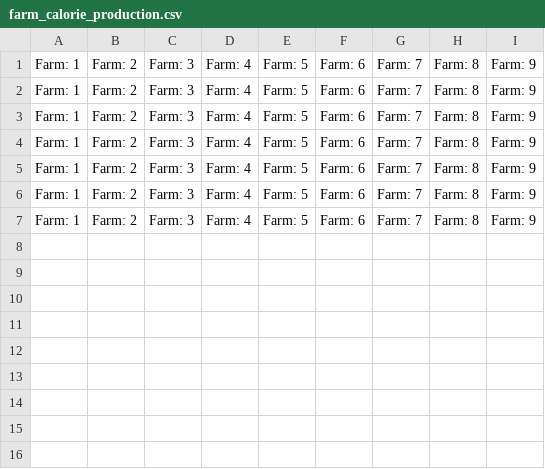
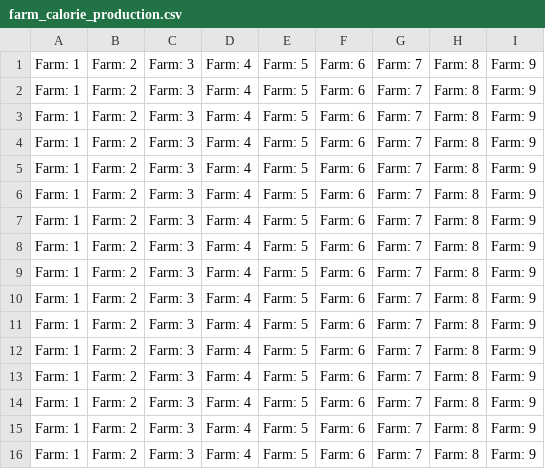
Before and after one commit to drgee1000/urban_farming_abm, a CSV file: Output/farm_calorie_production.csv, drawn as a sheet; the diff names each change by its address in the sheet, - before the commit and + after, or states it on an @@ line.

```diff
--- a/Output/farm_calorie_production.csv
+++ b/Output/farm_calorie_production.csv
+row 8: Farm: 1 | Farm: 2 | Farm: 3 | Farm: 4 | Farm: 5 | Farm: 6 | Farm: 7 | Farm: 8 | Farm: 9
+row 9: Farm: 1 | Farm: 2 | Farm: 3 | Farm: 4 | Farm: 5 | Farm: 6 | Farm: 7 | Farm: 8 | Farm: 9
+row 10: Farm: 1 | Farm: 2 | Farm: 3 | Farm: 4 | Farm: 5 | Farm: 6 | Farm: 7 | Farm: 8 | Farm: 9
+row 11: Farm: 1 | Farm: 2 | Farm: 3 | Farm: 4 | Farm: 5 | Farm: 6 | Farm: 7 | Farm: 8 | Farm: 9
+row 12: Farm: 1 | Farm: 2 | Farm: 3 | Farm: 4 | Farm: 5 | Farm: 6 | Farm: 7 | Farm: 8 | Farm: 9
+row 13: Farm: 1 | Farm: 2 | Farm: 3 | Farm: 4 | Farm: 5 | Farm: 6 | Farm: 7 | Farm: 8 | Farm: 9
+row 14: Farm: 1 | Farm: 2 | Farm: 3 | Farm: 4 | Farm: 5 | Farm: 6 | Farm: 7 | Farm: 8 | Farm: 9
+row 15: Farm: 1 | Farm: 2 | Farm: 3 | Farm: 4 | Farm: 5 | Farm: 6 | Farm: 7 | Farm: 8 | Farm: 9
+row 16: Farm: 1 | Farm: 2 | Farm: 3 | Farm: 4 | Farm: 5 | Farm: 6 | Farm: 7 | Farm: 8 | Farm: 9
```
Also changed, not shown: 20 other files.
